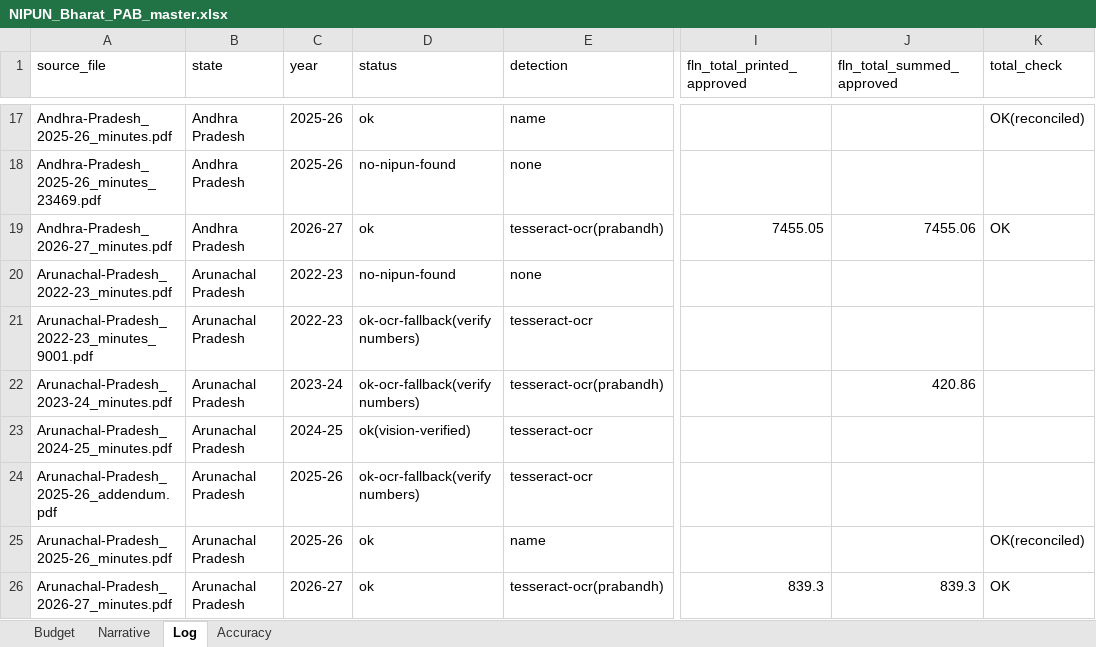
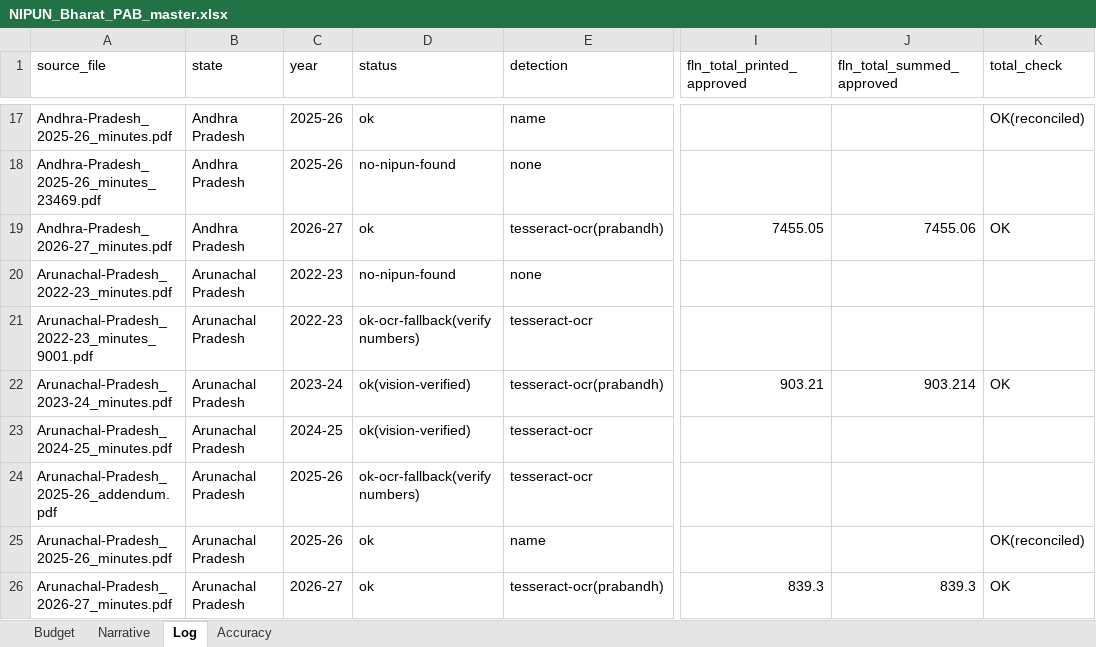
Before and after one commit to gordianknot-legacy/nipun-pab-dashboard, an Excel workbook: NIPUN_Bharat_PAB_master.xlsx, sheet Log, drawn as a sheet; only a part is shown, gaps mark what is left out; values as stored, in another font and other column widths than the file's, no borders; the diff names each change by its address in the sheet, - before the commit and + after, or states it on an @@ line.

Commit message:
Clean 2023-24 for Arunachal Pradesh, dedupe Mizoram
Arunachal was missing the proposed side of its assessment row and both
the PMU and grand totals; its FLN subtotal row was garbled. All three
chains now close.

Mizoram's source scan cannot be read, so no values were recovered there.
Two rows appear twice and in each pair one member is a strict subset of
the other, so the duplicates are removed on structural grounds alone. Both
carried an empty approved side, so only the proposed total changes.

```diff
--- a/NIPUN_Bharat_PAB_master.xlsx (sheet Log)
+++ b/NIPUN_Bharat_PAB_master.xlsx (sheet Log)
-D22 (status): ok-ocr-fallback(verify numbers)
+D22 (status): ok(vision-verified)
-I22 (fln_total_printed_approved): (empty)
+I22 (fln_total_printed_approved): 903.21
-J22 (fln_total_summed_approved): 420.86
+J22 (fln_total_summed_approved): 903.214
-K22 (total_check): (empty)
+K22 (total_check): OK
```
Also changed, not shown: sheet Budget.
